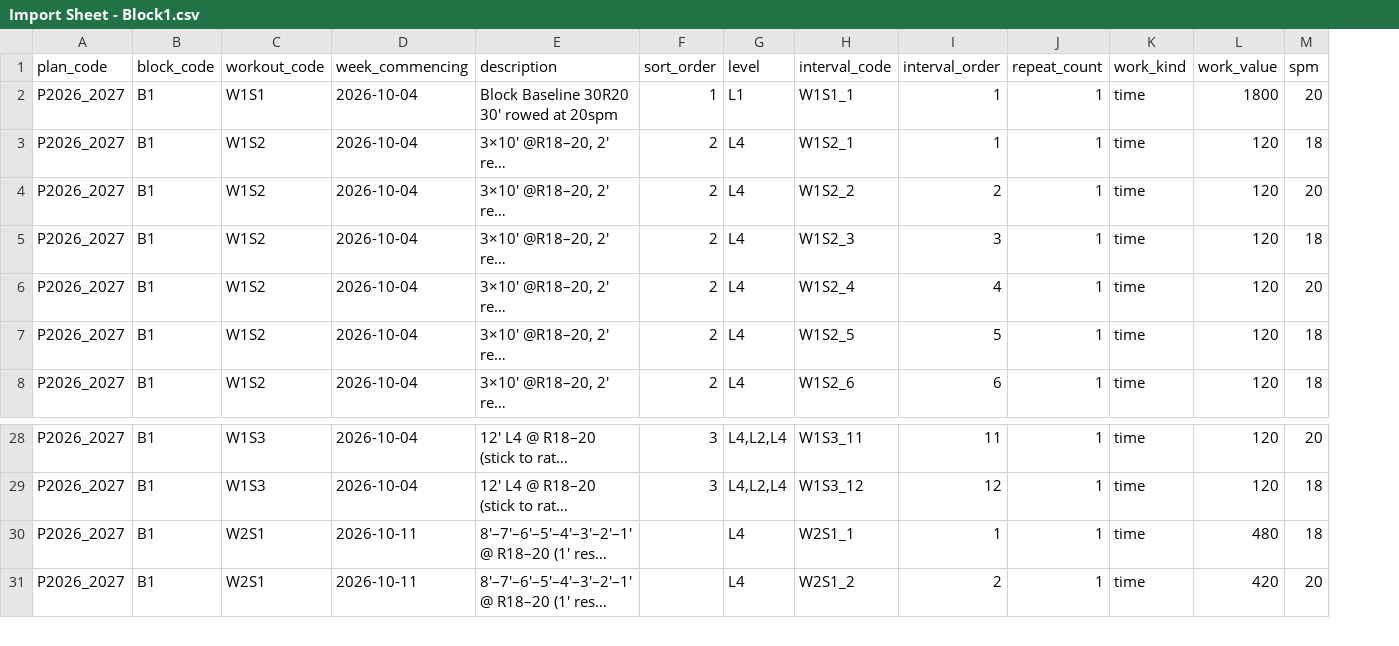
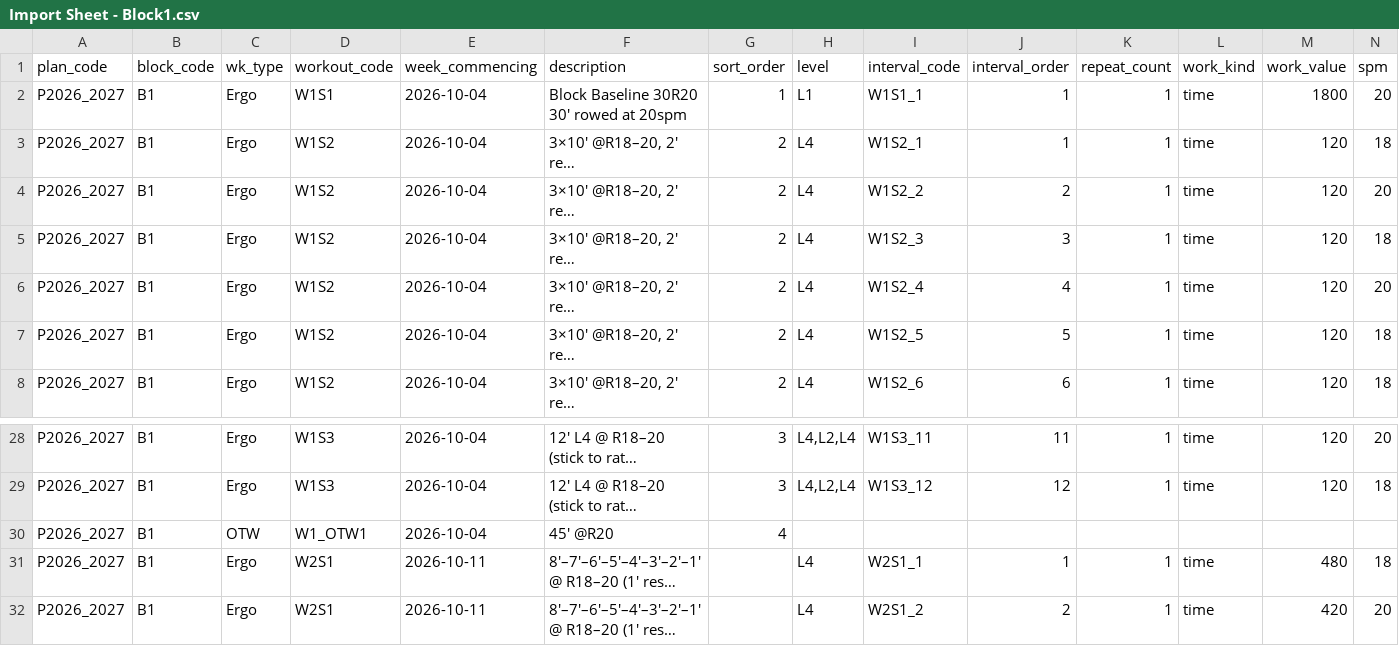
Before and after one commit to dxdavidson/nbrctraining, a CSV file: data/imports/workouts/Import Sheet - Block1.csv, drawn as a sheet; only a part is shown, gaps mark what is left out; long unchanged cells end in …; rows hold the shown columns only; the diff names each change by its address in the sheet, - before the commit and + after, or states it on an @@ line.

Commit message:
Added column wk_type to workouts

```diff
--- a/data/imports/workouts/Import Sheet - Block1.csv
+++ b/data/imports/workouts/Import Sheet - Block1.csv
+column C (wk_type), rows 2-8: all Ergo; rows 28-29: Ergo | Ergo; rows 31-32: Ergo | Ergo
+row 30: P2026_2027 | B1 | OTW | W1_OTW1 | 2026-10-04 | 45' @R20 | 4
```
Also changed, not shown: 13 other files.
